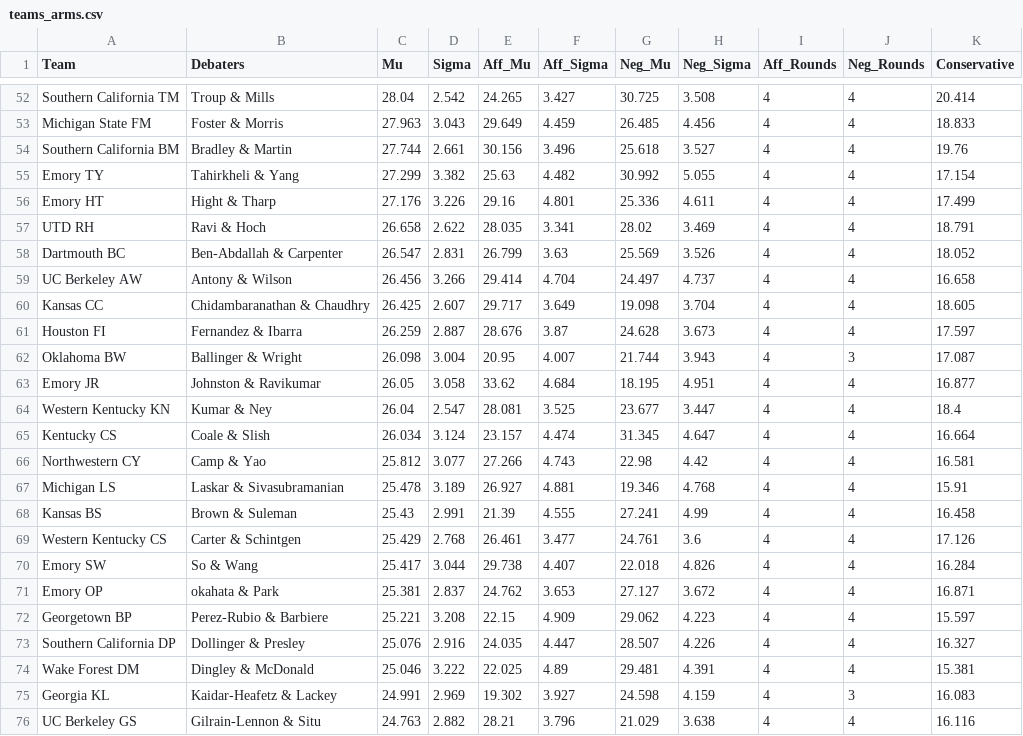
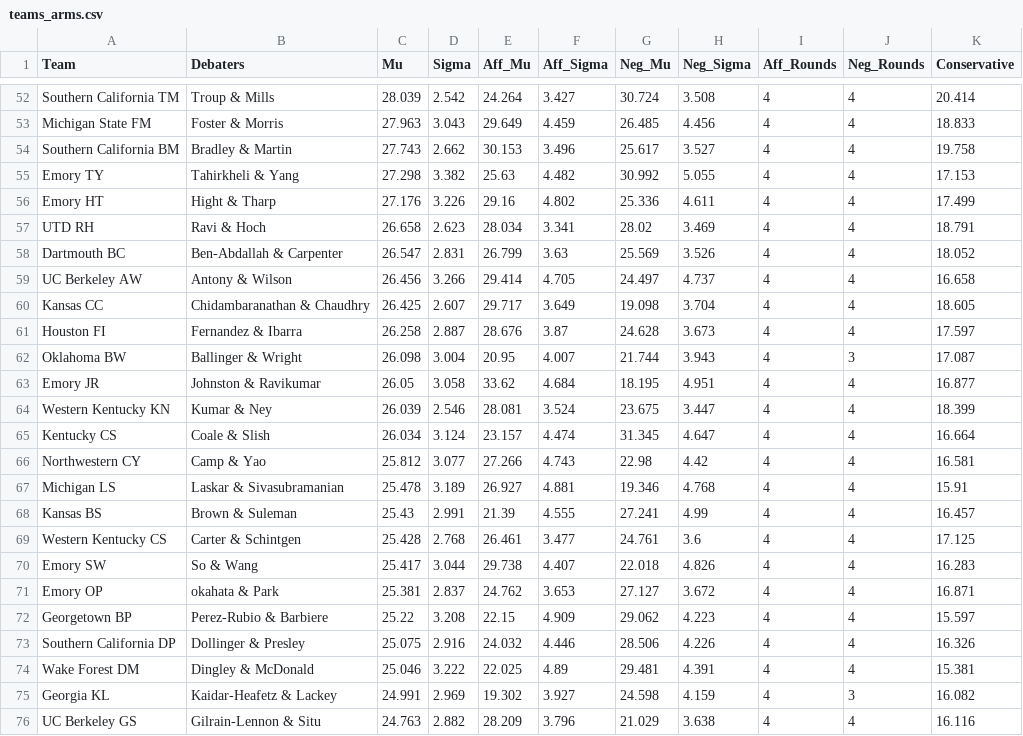
Before and after one commit to coralynnkc/elo-v2, a CSV file: frontend/public/data/teams_arms.csv, drawn as a sheet; only a part is shown, gaps mark what is left out; the diff covers the shown part only; the diff names each change by its address in the sheet, - before the commit and + after, or states it on an @@ line.

```diff
--- a/frontend/public/data/teams_arms.csv
+++ b/frontend/public/data/teams_arms.csv
-C52 (Mu): 28.04
+C52 (Mu): 28.039
-E52 (Aff_Mu): 24.265
+E52 (Aff_Mu): 24.264
-G52 (Neg_Mu): 30.725
+G52 (Neg_Mu): 30.724
-C54 (Mu): 27.744
+C54 (Mu): 27.743
-D54 (Sigma): 2.661
+D54 (Sigma): 2.662
-E54 (Aff_Mu): 30.156
+E54 (Aff_Mu): 30.153
-G54 (Neg_Mu): 25.618
+G54 (Neg_Mu): 25.617
-K54 (Conservative): 19.76
+K54 (Conservative): 19.758
-C55 (Mu): 27.299
+C55 (Mu): 27.298
-K55 (Conservative): 17.154
+K55 (Conservative): 17.153
-F56 (Aff_Sigma): 4.801
+F56 (Aff_Sigma): 4.802
-D57 (Sigma): 2.622
+D57 (Sigma): 2.623
-E57 (Aff_Mu): 28.035
+E57 (Aff_Mu): 28.034
-F59 (Aff_Sigma): 4.704
+F59 (Aff_Sigma): 4.705
-C61 (Mu): 26.259
+C61 (Mu): 26.258
-C64 (Mu): 26.04
+C64 (Mu): 26.039
-D64 (Sigma): 2.547
+D64 (Sigma): 2.546
-F64 (Aff_Sigma): 3.525
+F64 (Aff_Sigma): 3.524
-G64 (Neg_Mu): 23.677
+G64 (Neg_Mu): 23.675
-K64 (Conservative): 18.4
+K64 (Conservative): 18.399
-K68 (Conservative): 16.458
+K68 (Conservative): 16.457
-C69 (Mu): 25.429
+C69 (Mu): 25.428
-K69 (Conservative): 17.126
+K69 (Conservative): 17.125
-K70 (Conservative): 16.284
+K70 (Conservative): 16.283
-C72 (Mu): 25.221
+C72 (Mu): 25.22
-C73 (Mu): 25.076
+C73 (Mu): 25.075
-E73 (Aff_Mu): 24.035
+E73 (Aff_Mu): 24.032
-F73 (Aff_Sigma): 4.447
+F73 (Aff_Sigma): 4.446
-G73 (Neg_Mu): 28.507
+G73 (Neg_Mu): 28.506
-K73 (Conservative): 16.327
+K73 (Conservative): 16.326
-K75 (Conservative): 16.083
+K75 (Conservative): 16.082
-E76 (Aff_Mu): 28.21
+E76 (Aff_Mu): 28.209
```
Also changed, not shown: 106 edited cells elsewhere in this file, coding/data_labor/nu_dubs.csv, coding/data_labor/nu_octas.csv, 5 other files.
